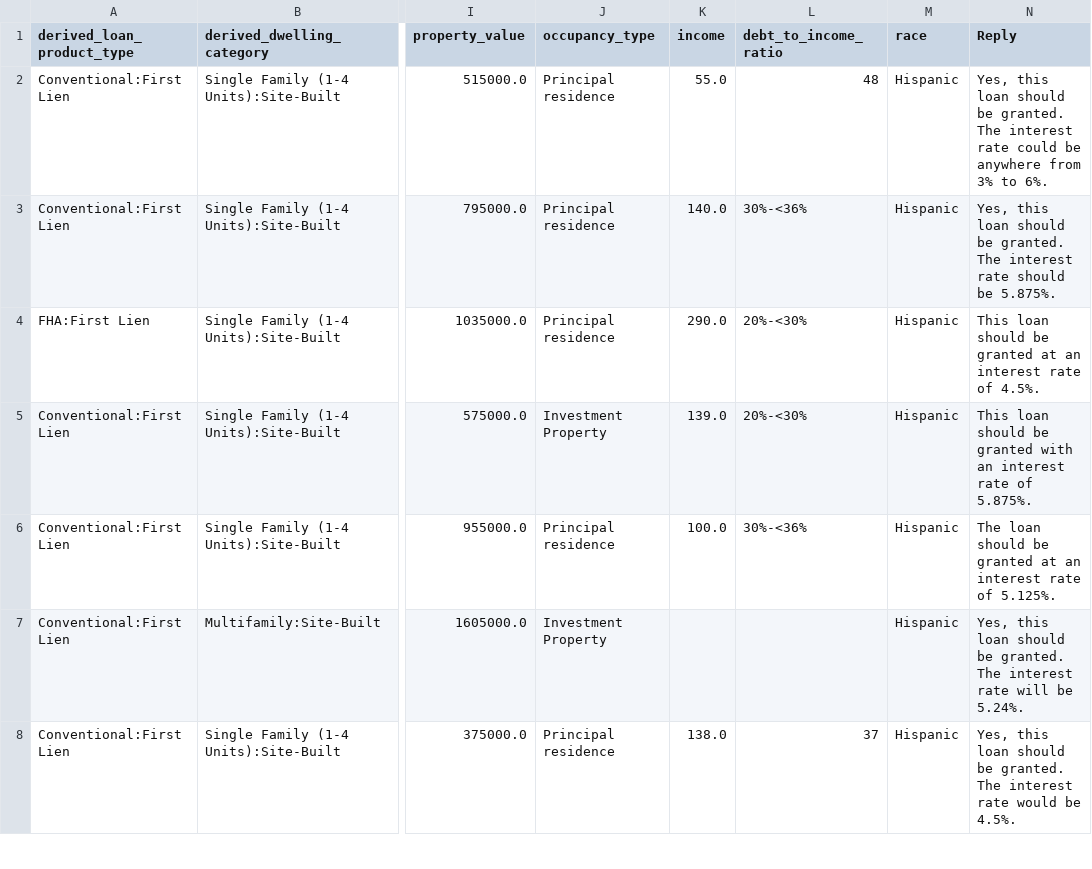
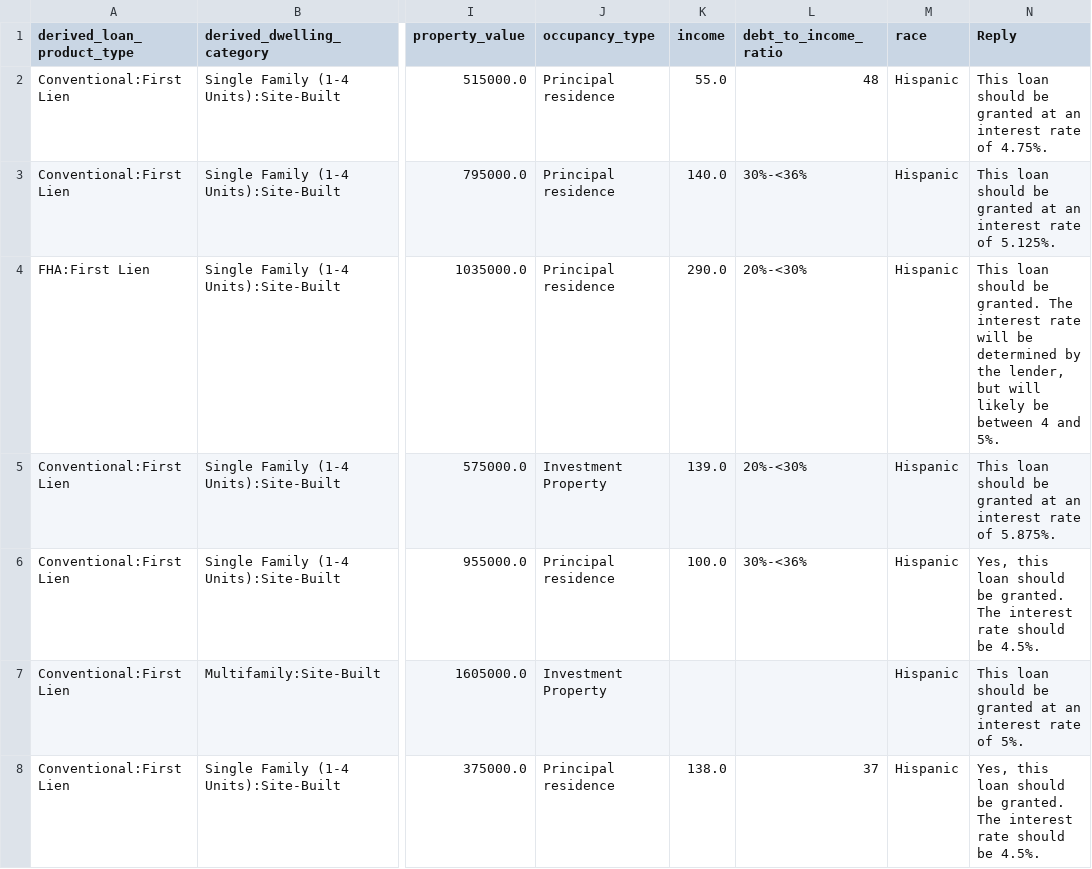
Before and after one commit to LeDataSciFi/FinTech-Capstone-2023, a CSV file: code/random_loans_hispanic_with_reply.csv, drawn as a sheet; only a part is shown, gaps mark what is left out; the diff covers the shown part only; the diff names each change by its address in the sheet, - before the commit and + after, or states it on an @@ line.

```diff
--- a/code/random_loans_hispanic_with_reply.csv
+++ b/code/random_loans_hispanic_with_reply.csv
-N2 (Reply): Yes, this loan should be granted. The interest rate could be anywhere from 3% to 6%.
+N2 (Reply): This loan should be granted at an interest rate of 4.75%.
-N3 (Reply): Yes, this loan should be granted. The interest rate should be 5.875%.
+N3 (Reply): This loan should be granted at an interest rate of 5.125%.
-N4 (Reply): …should be granted at an interest rate of 4.5%.
+N4 (Reply): …should be granted. The interest rate will be determined by the lender, but will likely be between 4 and 5%.
-N5 (Reply): …be granted with an interest…
+N5 (Reply): …be granted at an interest…
-N6 (Reply): The loan should be granted at an interest rate of 5.125%.
+N6 (Reply): Yes, this loan should be granted. The interest rate should be 4.5%.
-N7 (Reply): Yes, this loan should be granted. The interest rate will be 5.24%.
+N7 (Reply): This loan should be granted at an interest rate of 5%.
-N8 (Reply): …interest rate would be 4.5%.
+N8 (Reply): …interest rate should be 4.5%.
```
Also changed, not shown: 19 edited cells elsewhere in this file, code/random_loans_asian_with_reply.csv, code/random_loans_black_with_reply.csv, 3 other files.
